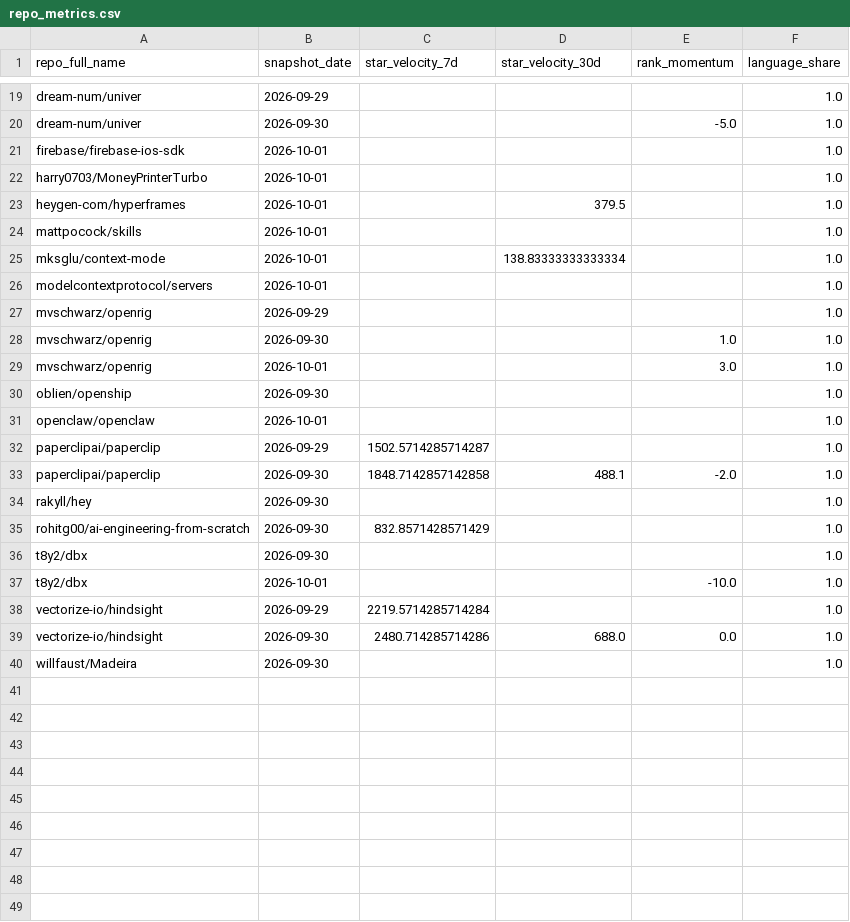
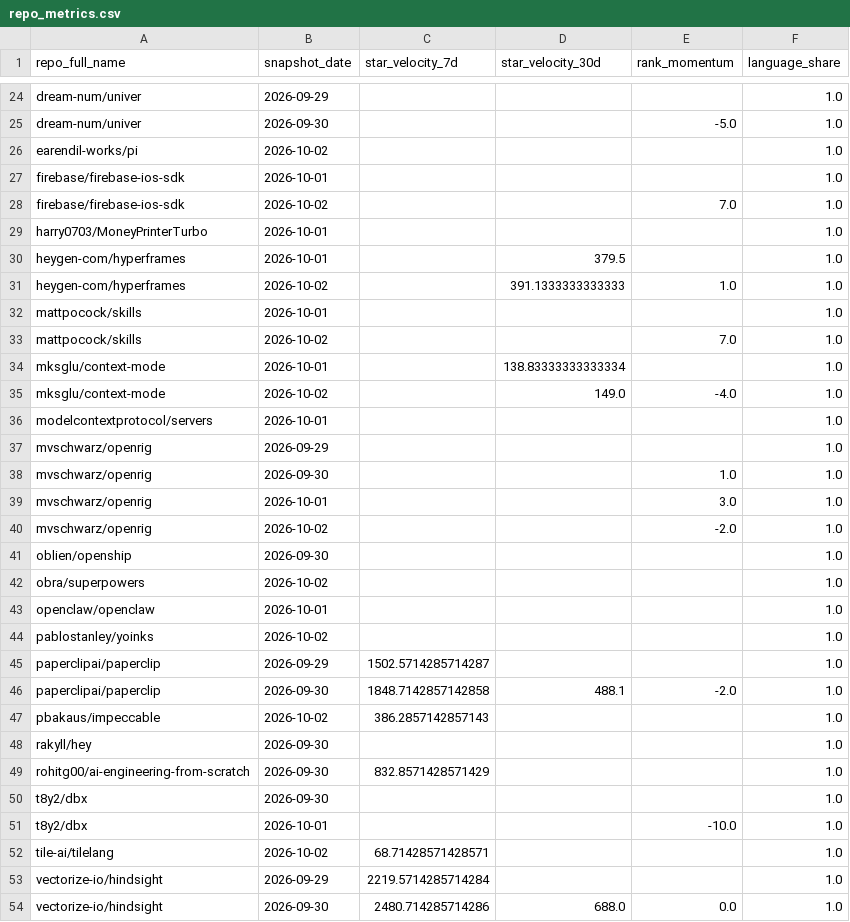
Before and after one commit to husy7/GitHub-TrendsInsight, a CSV file: data/processed/repo_metrics.csv, drawn as a sheet; only a part is shown, gaps mark what is left out; the shorter side is filled out with more unchanged rows; the diff covers the shown part only.

```diff
--- a/data/processed/repo_metrics.csv
+++ b/data/processed/repo_metrics.csv
@@ -20,7 +25,12 @@ dream-num/univer,2026-09-29,,,,1.0
 dream-num/univer,2026-09-30,,,-5.0,1.0
+earendil-works/pi,2026-10-02,,,,1.0
 firebase/firebase-ios-sdk,2026-10-01,,,,1.0
+firebase/firebase-ios-sdk,2026-10-02,,,7.0,1.0
 harry0703/MoneyPrinterTurbo,2026-10-01,,,,1.0
 heygen-com/hyperframes,2026-10-01,,379.5,,1.0
+heygen-com/hyperframes,2026-10-02,,391.1333333333333,1.0,1.0
 mattpocock/skills,2026-10-01,,,,1.0
+mattpocock/skills,2026-10-02,,,7.0,1.0
 mksglu/context-mode,2026-10-01,,138.83333333333334,,1.0
+mksglu/context-mode,2026-10-02,,149.0,-4.0,1.0
 modelcontextprotocol/servers,2026-10-01,,,,1.0
@@ -29,6 +39,10 @@ mvschwarz/openrig,2026-09-30,,,1.0,1.0
 mvschwarz/openrig,2026-10-01,,,3.0,1.0
+mvschwarz/openrig,2026-10-02,,,-2.0,1.0
 oblien/openship,2026-09-30,,,,1.0
+obra/superpowers,2026-10-02,,,,1.0
 openclaw/openclaw,2026-10-01,,,,1.0
+pablostanley/yoinks,2026-10-02,,,,1.0
 paperclipai/paperclip,2026-09-29,1502.5714285714287,,,1.0
 paperclipai/paperclip,2026-09-30,1848.7142857142858,488.1,-2.0,1.0
+pbakaus/impeccable,2026-10-02,386.2857142857143,,,1.0
 rakyll/hey,2026-09-30,,,,1.0
@@ -37,2 +51,3 @@ t8y2/dbx,2026-09-30,,,,1.0
 t8y2/dbx,2026-10-01,,,-10.0,1.0
+tile-ai/tilelang,2026-10-02,68.71428571428571,,,1.0
 vectorize-io/hindsight,2026-09-29,2219.5714285714284,,,1.0
```
Also changed, not shown: 5 added rows elsewhere in this file, data/processed/rank_momentum_daily_all.csv, data/processed/rank_momentum_monthly_all.csv, 5 other files.
